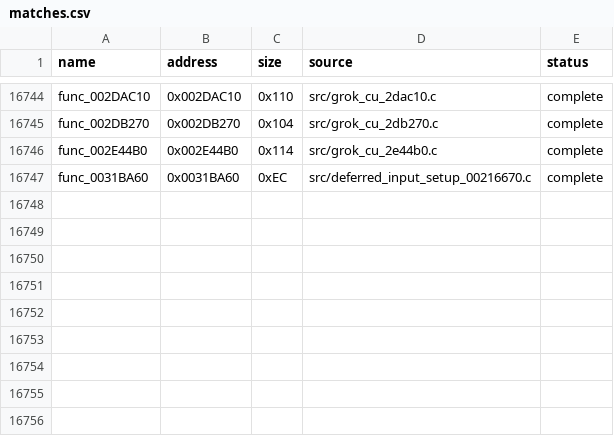
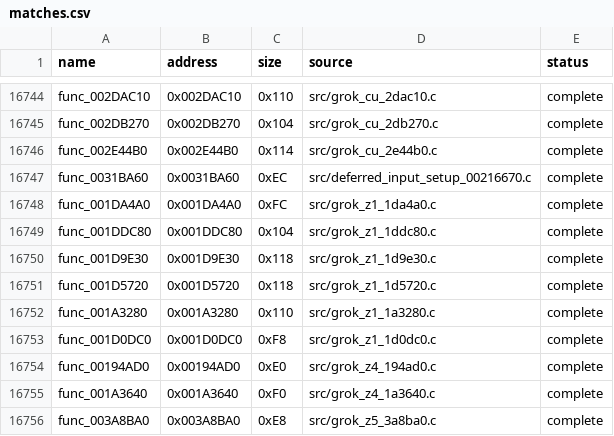
Before and after one commit to g-guthrie/mvc2-ps2-decomp, a CSV file: config/matches.csv, drawn as a sheet; only a part is shown, gaps mark what is left out.

```diff
--- a/config/matches.csv
+++ b/config/matches.csv
@@ -16747 +16747,10 @@ func_002E44B0,0x002E44B0,0x114,src/grok_cu_2e44b0.c,complete
 func_0031BA60,0x0031BA60,0xEC,src/deferred_input_setup_00216670.c,complete
+func_001DA4A0,0x001DA4A0,0xFC,src/grok_z1_1da4a0.c,complete
+func_001DDC80,0x001DDC80,0x104,src/grok_z1_1ddc80.c,complete
+func_001D9E30,0x001D9E30,0x118,src/grok_z1_1d9e30.c,complete
+func_001D5720,0x001D5720,0x118,src/grok_z1_1d5720.c,complete
+func_001A3280,0x001A3280,0x110,src/grok_z1_1a3280.c,complete
+func_001D0DC0,0x001D0DC0,0xF8,src/grok_z1_1d0dc0.c,complete
+func_00194AD0,0x00194AD0,0xE0,src/grok_z4_194ad0.c,complete
+func_001A3640,0x001A3640,0xF0,src/grok_z4_1a3640.c,complete
+func_003A8BA0,0x003A8BA0,0xE8,src/grok_z5_3a8ba0.c,complete
```
Also changed, not shown: 15 other files.
